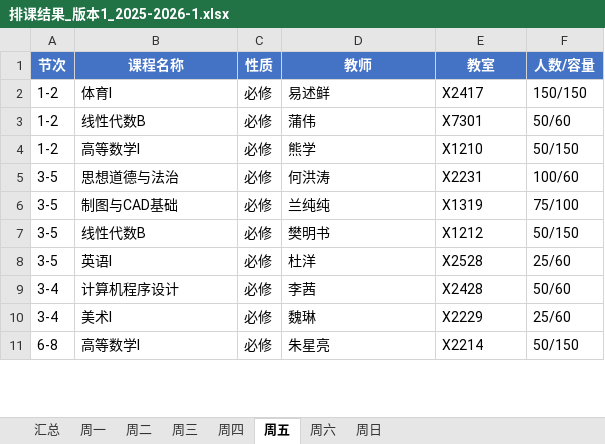
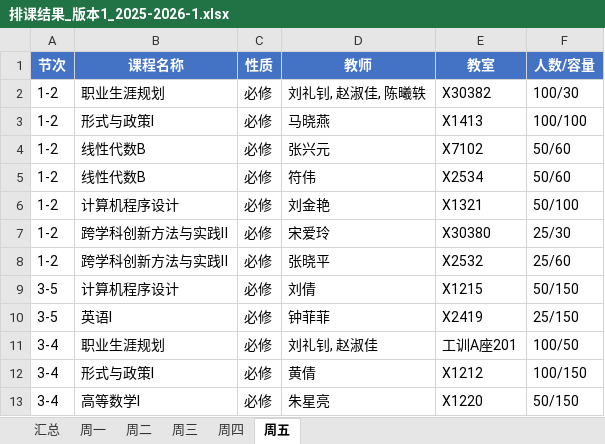
Before and after one commit to RayJayz/suanf-main, an Excel workbook: 排课结果_版本1_2025-2026-1.xlsx, sheet 周五, drawn as a sheet; only a part is shown; values as stored, in another font and other column widths than the file's, no borders; removed rows and columns are numbered as before the commit, all else as after; the diff covers the shown part only; the diff names each change by its address in the sheet, - before the commit and + after, or states it on an @@ line.

```diff
--- a/排课结果_版本1_2025-2026-1.xlsx (sheet 周五)
+++ b/排课结果_版本1_2025-2026-1.xlsx (sheet 周五)
-sheet tab: 周六
-sheet tab: 周日
+row 2: 1-2 | 职业生涯规划 | 必修 | 刘礼钊, 赵淑佳, 陈曦轶 | X30382 | 100/30
-B3 (课程名称): 体育Ⅰ
+B3 (课程名称): 形式与政策Ⅰ
-D3 (教师): 易述鲜
+D3 (教师): 马晓燕
-E3 (教室): X2417
+E3 (教室): X1413
-F3 (人数/容量): 150/150
+F3 (人数/容量): 100/100
-D4 (教师): 蒲伟
+D4 (教师): 张兴元
-E4 (教室): X7301
+E4 (教室): X7102
+row 5: 1-2 | 线性代数B | 必修 | 符伟 | X2534 | 50/60
-B6 (课程名称): 高等数学I
+B6 (课程名称): 计算机程序设计
-D6 (教师): 熊学
+D6 (教师): 刘金艳
-E6 (教室): X1210
+E6 (教室): X1321
-F6 (人数/容量): 50/150
+F6 (人数/容量): 50/100
-row 5: 3-5 | 思想道德与法治 | 必修 | 何洪涛 | X2231 | 100/60
-row 6: 3-5 | 制图与CAD基础 | 必修 | 兰纯纯 | X1319 | 75/100
+row 7: 1-2 | 跨学科创新方法与实践Ⅱ | 必修 | 宋爱玲 | X30380 | 25/30
+row 8: 1-2 | 跨学科创新方法与实践Ⅱ | 必修 | 张晓平 | X2532 | 25/60
-B9 (课程名称): 线性代数B
+B9 (课程名称): 计算机程序设计
-D9 (教师): 樊明书
+D9 (教师): 刘倩
-E9 (教室): X1212
+E9 (教室): X1215
-D10 (教师): 杜洋
+D10 (教师): 钟菲菲
-E10 (教室): X2528
+E10 (教室): X2419
-F10 (人数/容量): 25/60
+F10 (人数/容量): 25/150
-B11 (课程名称): 计算机程序设计
+B11 (课程名称): 职业生涯规划
-D11 (教师): 李茜
+D11 (教师): 刘礼钊, 赵淑佳
-E11 (教室): X2428
+E11 (教室): 工训A座201
-F11 (人数/容量): 50/60
+F11 (人数/容量): 100/50
-B12 (课程名称): 美术Ⅰ
+B12 (课程名称): 形式与政策Ⅰ
-D12 (教师): 魏琳
+D12 (教师): 黄倩
-E12 (教室): X2229
+E12 (教室): X1212
-F12 (人数/容量): 25/60
+F12 (人数/容量): 100/150
-A13 (节次): 6-8
+A13 (节次): 3-4
-E13 (教室): X2214
+E13 (教室): X1220
```
Also changed, not shown: 12 added rows, 6 removed rows and 20 edited cells elsewhere in this sheet, sheet 周一, sheet 周三, sheet 周二, sheet 周四, sheet 汇总, 2 other files.
